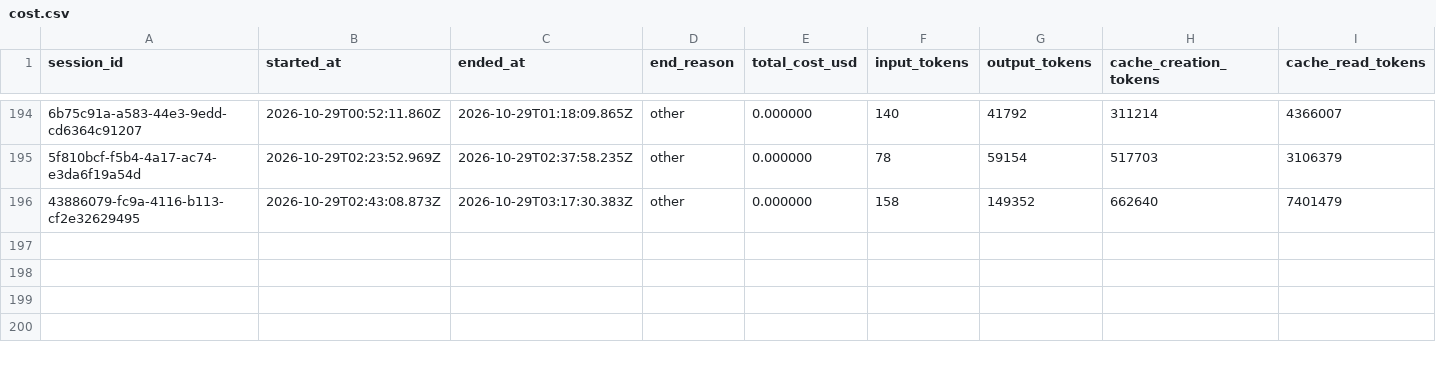
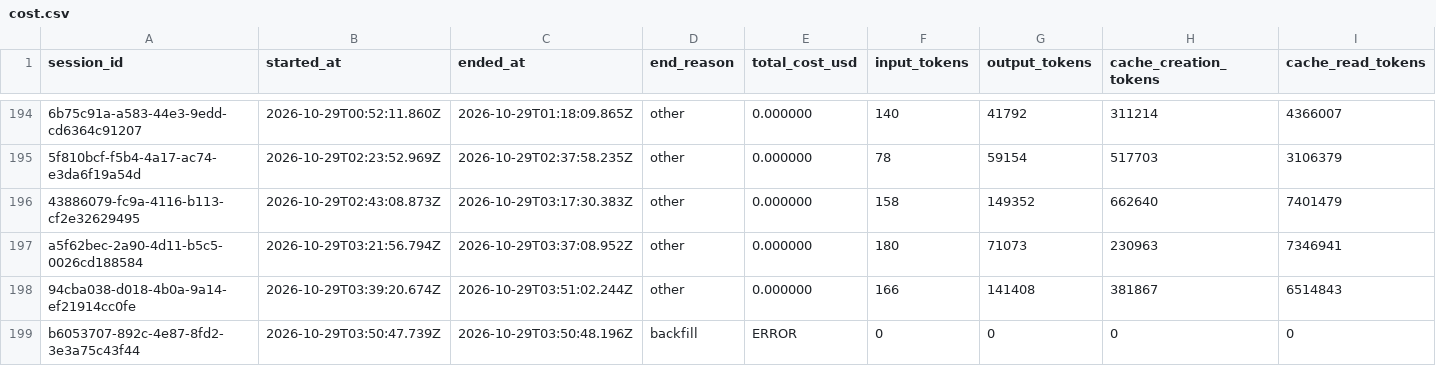
Before and after one commit to deniskrizanovic/collaborativegherkin, a CSV file: tokencost/cost.csv, drawn as a sheet; only a part is shown, gaps mark what is left out; rows hold the shown columns only; the diff names each change by its address in the sheet, - before the commit and + after, or states it on an @@ line.

```diff
--- a/tokencost/cost.csv
+++ b/tokencost/cost.csv
+row 197: a5f62bec-2a90-4d11-b5c5-0026cd188584 | 2026-10-29T03:21:56.794Z | 2026-10-29T03:37:08.952Z | other | 0.000000 | 180 | 71073 | 230963 | 7346941
+row 198: 94cba038-d018-4b0a-9a14-ef21914cc0fe | 2026-10-29T03:39:20.674Z | 2026-10-29T03:51:02.244Z | other | 0.000000 | 166 | 141408 | 381867 | 6514843
+row 199: b6053707-892c-4e87-8fd2-3e3a75c43f44 | 2026-10-29T03:50:47.739Z | 2026-10-29T03:50:48.196Z | backfill | ERROR | 0 | 0 | 0 | 0
```
Also changed, not shown: 18 other files.
